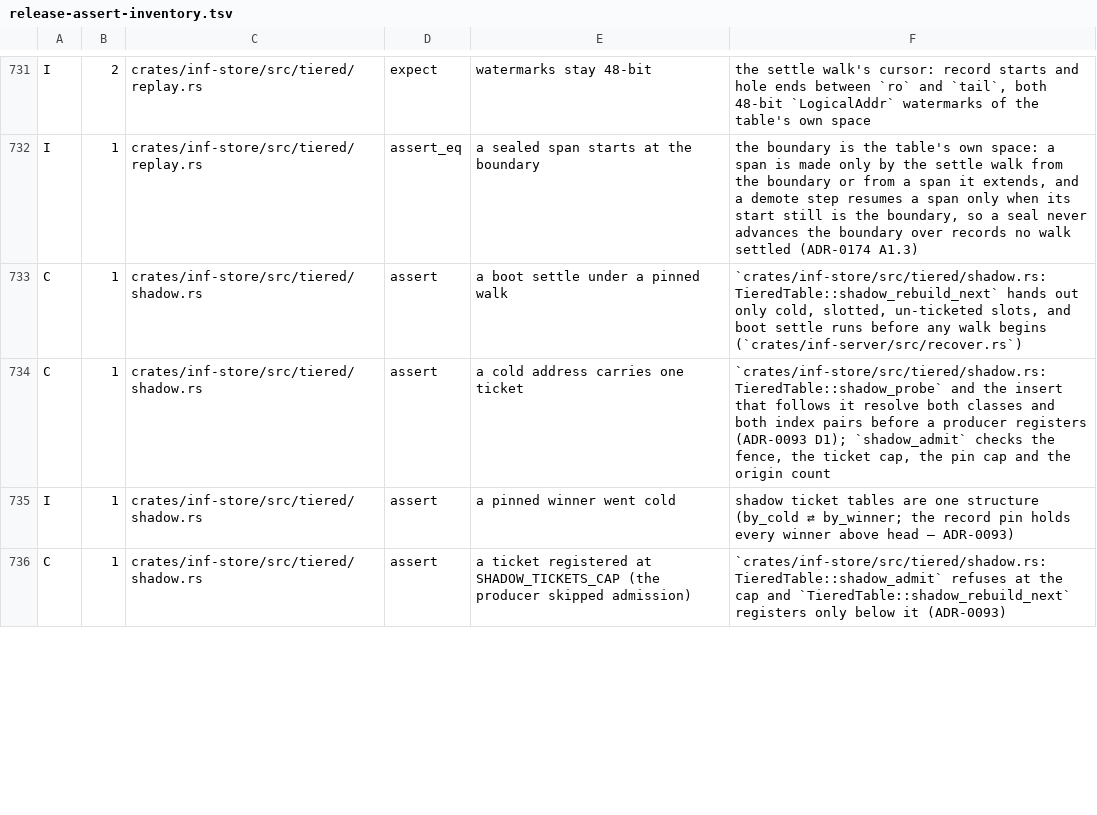
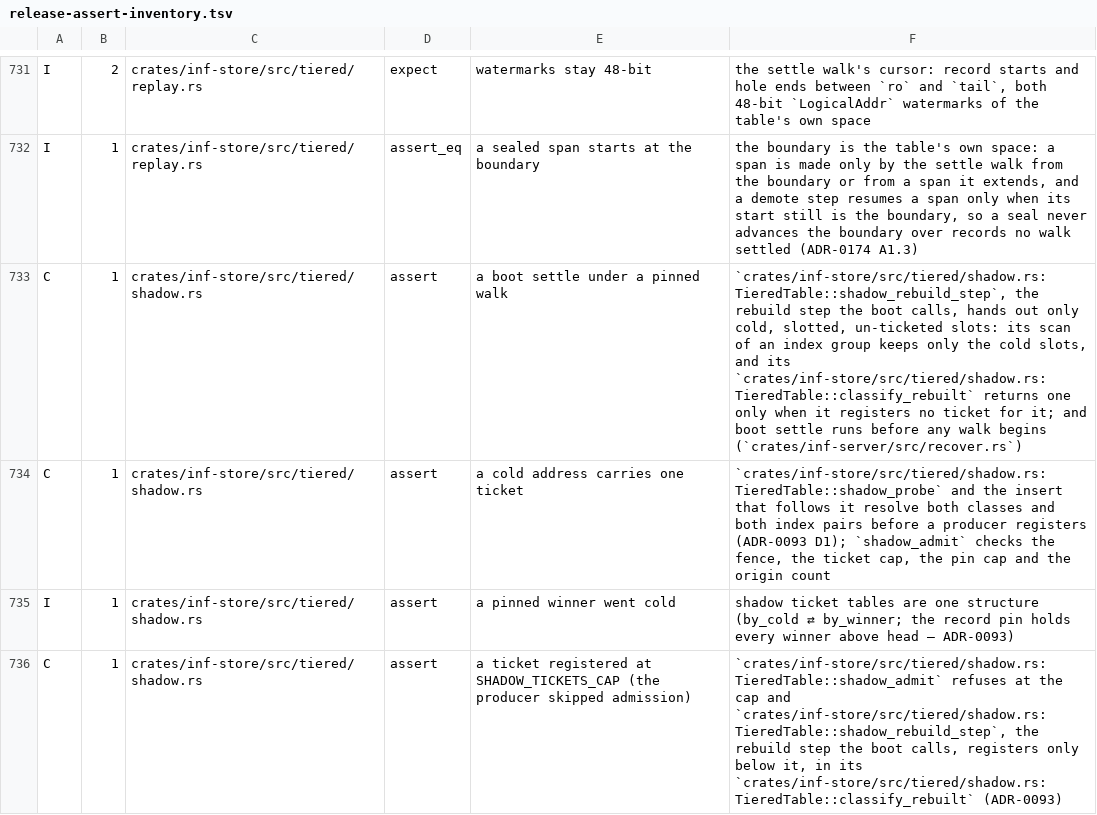
Before and after one commit to kevincaicedo/infinitydb, a TSV file: docs/release-assert-inventory.tsv, drawn as a sheet; only a part is shown, gaps mark what is left out; the diff covers the shown part only.

Commit message:
docs: the rebuild's release-assert rows name the step the boot calls

```diff
--- a/docs/release-assert-inventory.tsv
+++ b/docs/release-assert-inventory.tsv
@@ -732,5 +732,5 @@ I	2	crates/inf-store/src/tiered/replay.rs	expect	watermarks stay 48-bit	the sett
 I	1	crates/inf-store/src/tiered/replay.rs	assert_eq	a sealed span starts at the boundary	the boundary is the table's own space: a span is made only by the settle walk from the boundary or from a span it extends, and a demote step resumes a span only when its start still is the boundary, so a seal never advances the boundary over records no walk settled (ADR-0174 A1.3)
-C	1	crates/inf-store/src/tiered/shadow.rs	assert	a boot settle under a pinned walk	`crates/inf-store/src/tiered/shadow.rs:TieredTable::shadow_rebuild_next` hands out only cold, slotted, un-ticketed slots, and boot settle runs before any walk begins (`crates/inf-server/src/recover.rs`)
+C	1	crates/inf-store/src/tiered/shadow.rs	assert	a boot settle under a pinned walk	`crates/inf-store/src/tiered/shadow.rs:TieredTable::shadow_rebuild_step`, the rebuild step the boot calls, hands out only cold, slotted, un-ticketed slots: its scan of an index group keeps only the cold slots, and its `crates/inf-store/src/tiered/shadow.rs:TieredTable::classify_rebuilt` returns one only when it registers no ticket for it; and boot settle runs before any walk begins (`crates/inf-server/src/recover.rs`)
 C	1	crates/inf-store/src/tiered/shadow.rs	assert	a cold address carries one ticket	`crates/inf-store/src/tiered/shadow.rs:TieredTable::shadow_probe` and the insert that follows it resolve both classes and both index pairs before a producer registers (ADR-0093 D1); `shadow_admit` checks the fence, the ticket cap, the pin cap and the origin count
 I	1	crates/inf-store/src/tiered/shadow.rs	assert	a pinned winner went cold	shadow ticket tables are one structure (by_cold ⇄ by_winner; the record pin holds every winner above head — ADR-0093)
-C	1	crates/inf-store/src/tiered/shadow.rs	assert	a ticket registered at SHADOW_TICKETS_CAP (the producer skipped admission)	`crates/inf-store/src/tiered/shadow.rs:TieredTable::shadow_admit` refuses at the cap and `TieredTable::shadow_rebuild_next` registers only below it (ADR-0093)
+C	1	crates/inf-store/src/tiered/shadow.rs	assert	a ticket registered at SHADOW_TICKETS_CAP (the producer skipped admission)	`crates/inf-store/src/tiered/shadow.rs:TieredTable::shadow_admit` refuses at the cap and `crates/inf-store/src/tiered/shadow.rs:TieredTable::shadow_rebuild_step`, the rebuild step the boot calls, registers only below it, in its `crates/inf-store/src/tiered/shadow.rs:TieredTable::classify_rebuilt` (ADR-0093)
```
Also changed, not shown: 3 edited cells elsewhere in this file.
